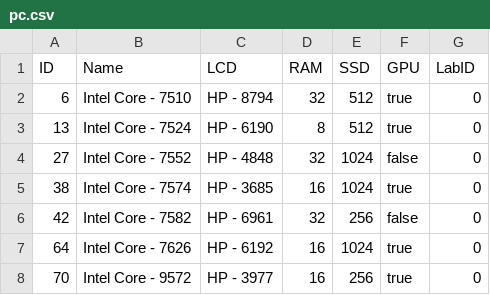
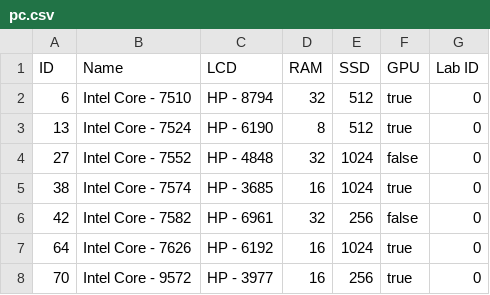
Before and after one commit to SoftSolutions0/Java, a CSV file: data/pc.csv, drawn as a sheet; only a part is shown.

```diff
--- a/data/pc.csv
+++ b/data/pc.csv
@@ -1,2 +1,2 @@
-ID,Name,LCD,RAM,SSD,GPU,LabID
+ID,Name,LCD,RAM,SSD,GPU,Lab ID
 6,Intel Core -  7510,HP - 8794,32,512,true,0
```
Also changed, not shown: data/software.csv.
